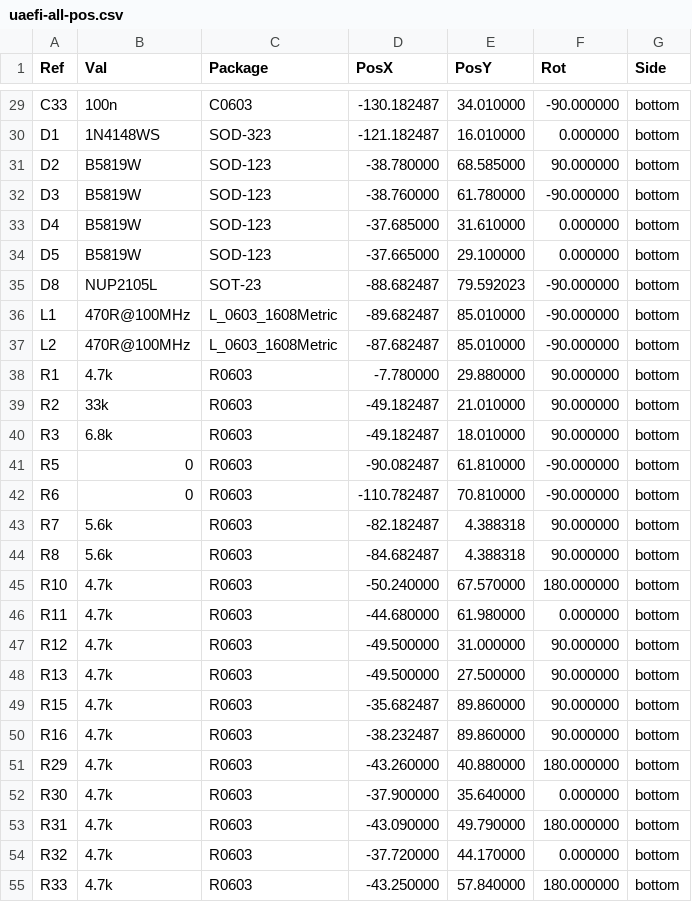
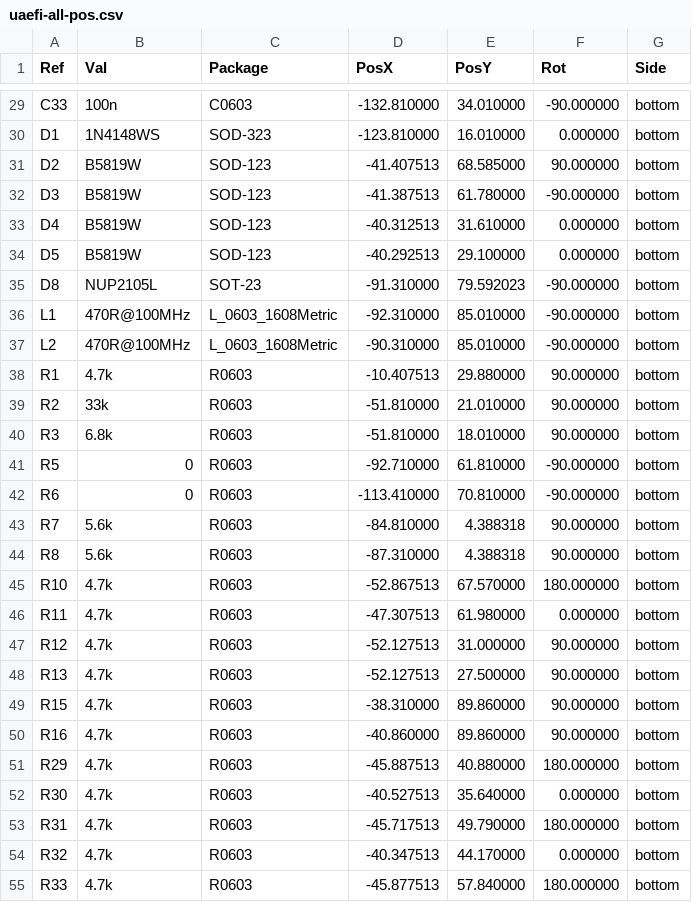
Before and after one commit to Surbotaab/uaefiV2, a CSV file: gerber/uaefi-all-pos.csv, drawn as a sheet; only a part is shown, gaps mark what is left out; the diff covers the shown part only.

```diff
--- a/gerber/uaefi-all-pos.csv
+++ b/gerber/uaefi-all-pos.csv
@@ -29,27 +29,27 @@ Ref,Val,Package,PosX,PosY,Rot,Side
-"C33","100n","C0603",-130.182487,34.010000,-90.000000,bottom
-"D1","1N4148WS","SOD-323",-121.182487,16.010000,0.000000,bottom
-"D2","B5819W","SOD-123",-38.780000,68.585000,90.000000,bottom
-"D3","B5819W","SOD-123",-38.760000,61.780000,-90.000000,bottom
-"D4","B5819W","SOD-123",-37.685000,31.610000,0.000000,bottom
-"D5","B5819W","SOD-123",-37.665000,29.100000,0.000000,bottom
-"D8","NUP2105L","SOT-23",-88.682487,79.592023,-90.000000,bottom
-"L1","470R@100MHz","L_0603_1608Metric",-89.682487,85.010000,-90.000000,bottom
-"L2","470R@100MHz","L_0603_1608Metric",-87.682487,85.010000,-90.000000,bottom
-"R1","4.7k","R0603",-7.780000,29.880000,90.000000,bottom
-"R2","33k","R0603",-49.182487,21.010000,90.000000,bottom
-"R3","6.8k","R0603",-49.182487,18.010000,90.000000,bottom
-"R5","0","R0603",-90.082487,61.810000,-90.000000,bottom
-"R6","0","R0603",-110.782487,70.810000,-90.000000,bottom
-"R7","5.6k","R0603",-82.182487,4.388318,90.000000,bottom
-"R8","5.6k","R0603",-84.682487,4.388318,90.000000,bottom
-"R10","4.7k","R0603",-50.240000,67.570000,180.000000,bottom
-"R11","4.7k","R0603",-44.680000,61.980000,0.000000,bottom
-"R12","4.7k","R0603",-49.500000,31.000000,90.000000,bottom
-"R13","4.7k","R0603",-49.500000,27.500000,90.000000,bottom
-"R15","4.7k","R0603",-35.682487,89.860000,90.000000,bottom
-"R16","4.7k","R0603",-38.232487,89.860000,90.000000,bottom
-"R29","4.7k","R0603",-43.260000,40.880000,180.000000,bottom
-"R30","4.7k","R0603",-37.900000,35.640000,0.000000,bottom
-"R31","4.7k","R0603",-43.090000,49.790000,180.000000,bottom
-"R32","4.7k","R0603",-37.720000,44.170000,0.000000,bottom
-"R33","4.7k","R0603",-43.250000,57.840000,180.000000,bottom
+"C33","100n","C0603",-132.810000,34.010000,-90.000000,bottom
+"D1","1N4148WS","SOD-323",-123.810000,16.010000,0.000000,bottom
+"D2","B5819W","SOD-123",-41.407513,68.585000,90.000000,bottom
+"D3","B5819W","SOD-123",-41.387513,61.780000,-90.000000,bottom
+"D4","B5819W","SOD-123",-40.312513,31.610000,0.000000,bottom
+"D5","B5819W","SOD-123",-40.292513,29.100000,0.000000,bottom
+"D8","NUP2105L","SOT-23",-91.310000,79.592023,-90.000000,bottom
+"L1","470R@100MHz","L_0603_1608Metric",-92.310000,85.010000,-90.000000,bottom
+"L2","470R@100MHz","L_0603_1608Metric",-90.310000,85.010000,-90.000000,bottom
+"R1","4.7k","R0603",-10.407513,29.880000,90.000000,bottom
+"R2","33k","R0603",-51.810000,21.010000,90.000000,bottom
+"R3","6.8k","R0603",-51.810000,18.010000,90.000000,bottom
+"R5","0","R0603",-92.710000,61.810000,-90.000000,bottom
+"R6","0","R0603",-113.410000,70.810000,-90.000000,bottom
+"R7","5.6k","R0603",-84.810000,4.388318,90.000000,bottom
+"R8","5.6k","R0603",-87.310000,4.388318,90.000000,bottom
+"R10","4.7k","R0603",-52.867513,67.570000,180.000000,bottom
+"R11","4.7k","R0603",-47.307513,61.980000,0.000000,bottom
+"R12","4.7k","R0603",-52.127513,31.000000,90.000000,bottom
+"R13","4.7k","R0603",-52.127513,27.500000,90.000000,bottom
+"R15","4.7k","R0603",-38.310000,89.860000,90.000000,bottom
+"R16","4.7k","R0603",-40.860000,89.860000,90.000000,bottom
+"R29","4.7k","R0603",-45.887513,40.880000,180.000000,bottom
+"R30","4.7k","R0603",-40.527513,35.640000,0.000000,bottom
+"R31","4.7k","R0603",-45.717513,49.790000,180.000000,bottom
+"R32","4.7k","R0603",-40.347513,44.170000,0.000000,bottom
+"R33","4.7k","R0603",-45.877513,57.840000,180.000000,bottom
```
Also changed, not shown: 88 edited cells elsewhere in this file, 16 other files.
